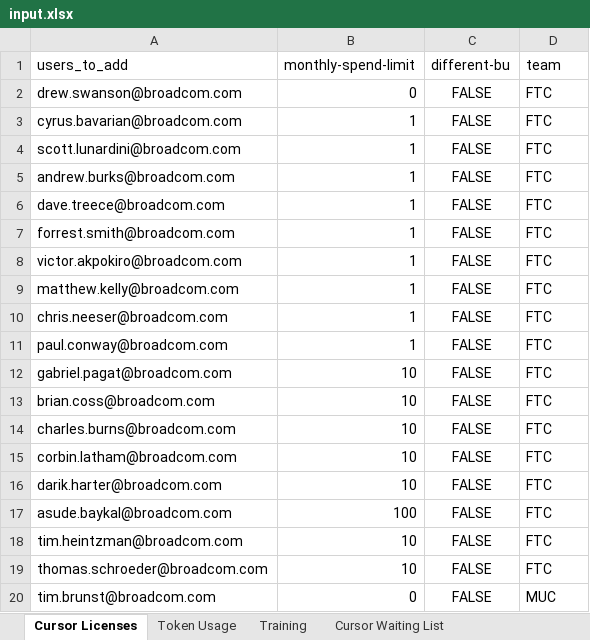
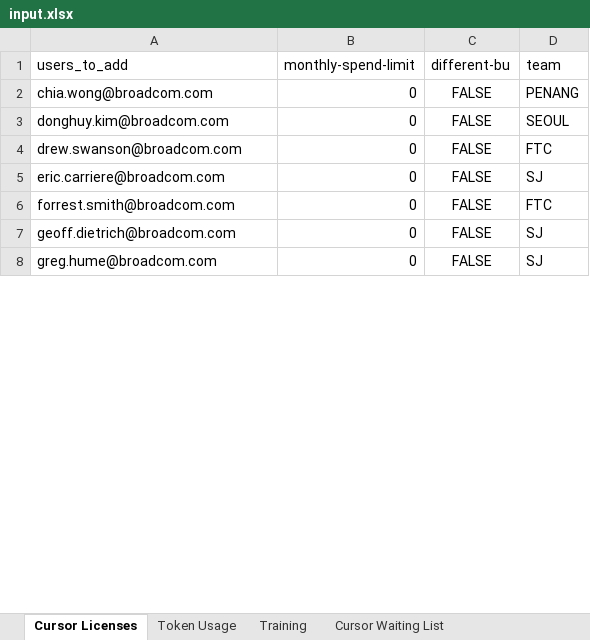
Before and after one commit to lucyloveszoe/hy.cursor.consolidate, an Excel workbook: data/input.xlsx, sheet Cursor Licenses, drawn as a sheet; only a part is shown; the shorter side is filled out with more unchanged rows; values as stored, in another font and other column widths than the file's, no borders; removed rows and columns are numbered as before the commit, all else as after; the diff covers the shown part only; the diff names each change by its address in the sheet, - before the commit and + after, or states it on an @@ line.

```diff
--- a/data/input.xlsx (sheet Cursor Licenses)
+++ b/data/input.xlsx (sheet Cursor Licenses)
@@ row 30 moved to row 2: chia.wong@broadcom.com @@
+row 3: donghuy.kim@broadcom.com | 0 | FALSE | SEOUL
-row 3: cyrus.bavarian@broadcom.com | 1 | FALSE | FTC
-row 4: scott.lunardini@broadcom.com | 1 | FALSE | FTC
-row 5: andrew.burks@broadcom.com | 1 | FALSE | FTC
-row 6: dave.treece@broadcom.com | 1 | FALSE | FTC
+row 5: eric.carriere@broadcom.com | 0 | FALSE | SJ
-B6 (monthly-spend-limit): 1
+B6 (monthly-spend-limit): 0
-row 8: victor.akpokiro@broadcom.com | 1 | FALSE | FTC
-row 9: matthew.kelly@broadcom.com | 1 | FALSE | FTC
-row 10: chris.neeser@broadcom.com | 1 | FALSE | FTC
-row 11: paul.conway@broadcom.com | 1 | FALSE | FTC
-row 12: gabriel.pagat@broadcom.com | 10 | FALSE | FTC
-row 13: brian.coss@broadcom.com | 10 | FALSE | FTC
-row 14: charles.burns@broadcom.com | 10 | FALSE | FTC
-row 15: corbin.latham@broadcom.com | 10 | FALSE | FTC
-row 16: darik.harter@broadcom.com | 10 | FALSE | FTC
-row 17: asude.baykal@broadcom.com | 100 | FALSE | FTC
-row 18: tim.heintzman@broadcom.com | 10 | FALSE | FTC
-row 19: thomas.schroeder@broadcom.com | 10 | FALSE | FTC
@@ row 20 moved to row 48: tim.brunst@broadcom.com @@
```
Also changed, not shown: 73 added rows, 59 removed rows, 7 moved rows and 39 edited cells elsewhere in this sheet, sheet Token Usage, sheet Training, sheet Cursor Licenses New, other sheet tabs, charts or pictures, 2 other files.
